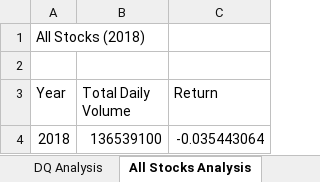
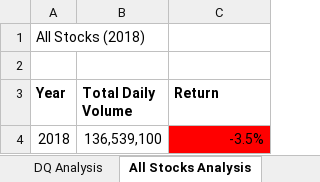
Before and after one commit to taylorfrias/stock-analysis, an Excel workbook: green_stocks.xlsm, sheet All Stocks Analysis, drawn as a sheet; values as stored, in another font and other column widths than the file's, no borders; the diff names each change by its address in the sheet, - before the commit and + after, or states it on an @@ line.

Commit message:
formatted

```diff
--- a/green_stocks.xlsm (sheet All Stocks Analysis)
+++ b/green_stocks.xlsm (sheet All Stocks Analysis)
-A3:C3 bold: off
+A3:C3 bold: on
-B4 (Total Daily Volume): 136539100
+B4 (Total Daily Volume): 136,539,100
-C4 (Return): -0.035443064
+C4 (Return): -3.5%
-C4 fill: none
+C4 fill: #FF0000
```
Also changed, not shown: other sheet tabs.
